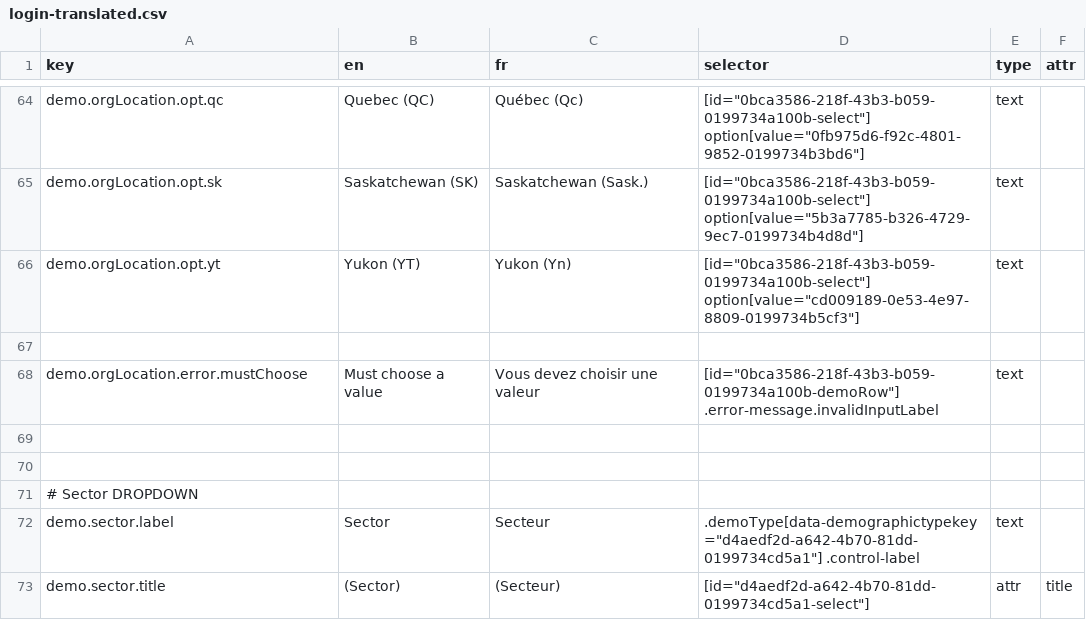
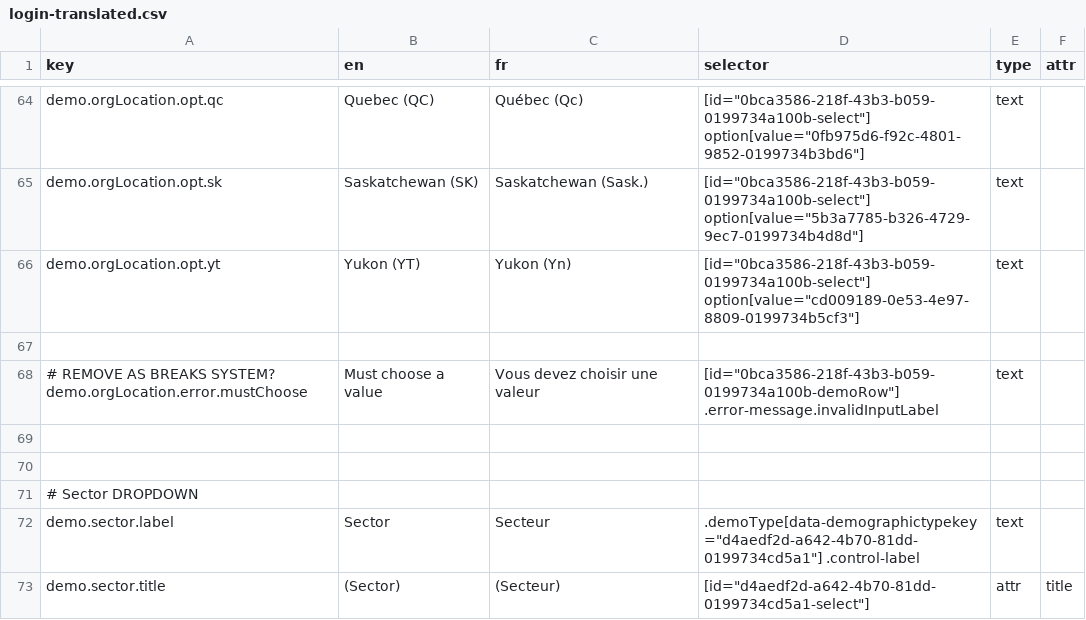
Before and after one commit to prospercanada/i18n-thrive, a CSV file: i18n-build/login-translated.csv, drawn as a sheet; only a part is shown, gaps mark what is left out.

Commit message:
fix login multi-selects

```diff
--- a/i18n-build/login-translated.csv
+++ b/i18n-build/login-translated.csv
@@ -67,3 +67,3 @@ demo.orgLocation.opt.yt,Yukon (YT),Yukon (Yn),[id="0bca3586-218f-43b3-b059-01997
 
-demo.orgLocation.error.mustChoose,Must choose a value,Vous devez choisir une valeur,[id="0bca3586-218f-43b3-b059-0199734a100b-demoRow"] .error-message.invalidInputLabel,text,
+# REMOVE AS BREAKS SYSTEM? demo.orgLocation.error.mustChoose,Must choose a value,Vous devez choisir une valeur,[id="0bca3586-218f-43b3-b059-0199734a100b-demoRow"] .error-message.invalidInputLabel,text,
 
```
Also changed, not shown: 3 other files.
